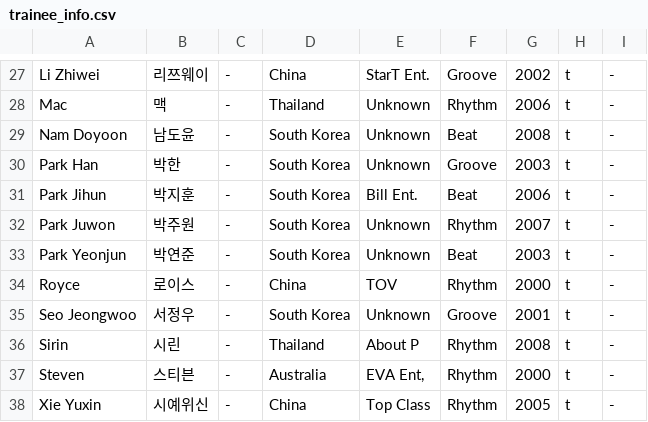
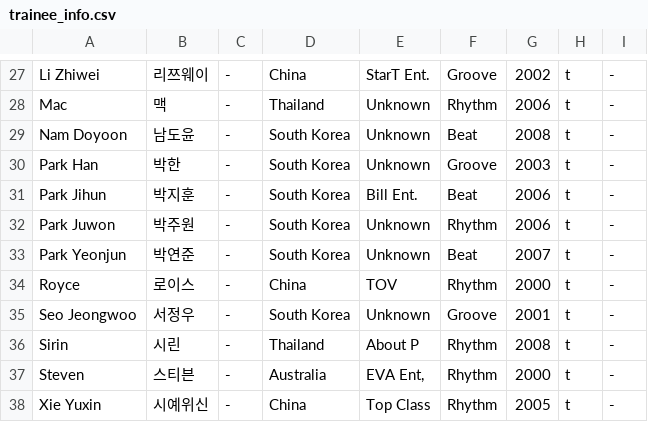
Before and after one commit to universeleague/universeleague.github.io, a CSV file: trainee_info.csv, drawn as a sheet; only a part is shown, gaps mark what is left out.

Commit message:
Update trainee_info.csv

```diff
--- a/trainee_info.csv
+++ b/trainee_info.csv
@@ -31,4 +31,4 @@ Park Han ,박한,-,South Korea,Unknown,Groove,2003,t,-
 Park Jihun ,박지훈,-,South Korea,Bill Ent.,Beat,2006,t,-
-Park Juwon ,박주원,-,South Korea,Unknown,Rhythm ,2007,t,-
-Park Yeonjun ,박연준,-,South Korea,Unknown,Beat,2003,t,-
+Park Juwon ,박주원,-,South Korea,Unknown,Rhythm ,2006,t,-
+Park Yeonjun ,박연준,-,South Korea,Unknown,Beat,2007,t,-
 Royce ,로이스,-,China,TOV,Rhythm ,2000,t,-
```
